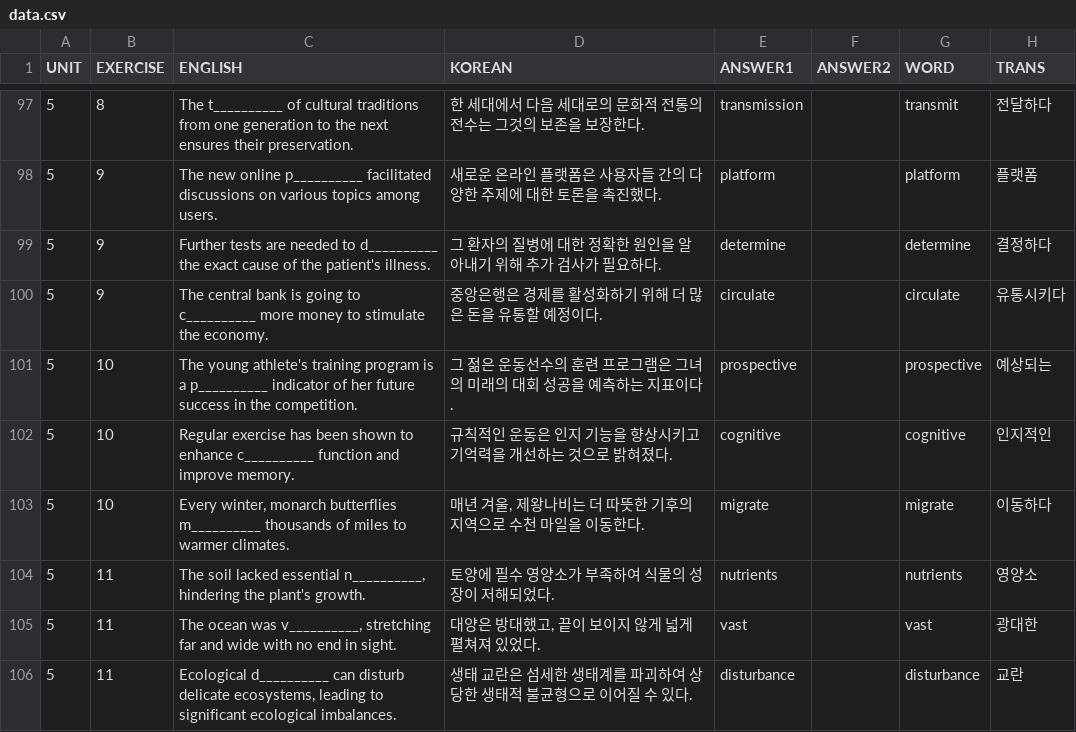
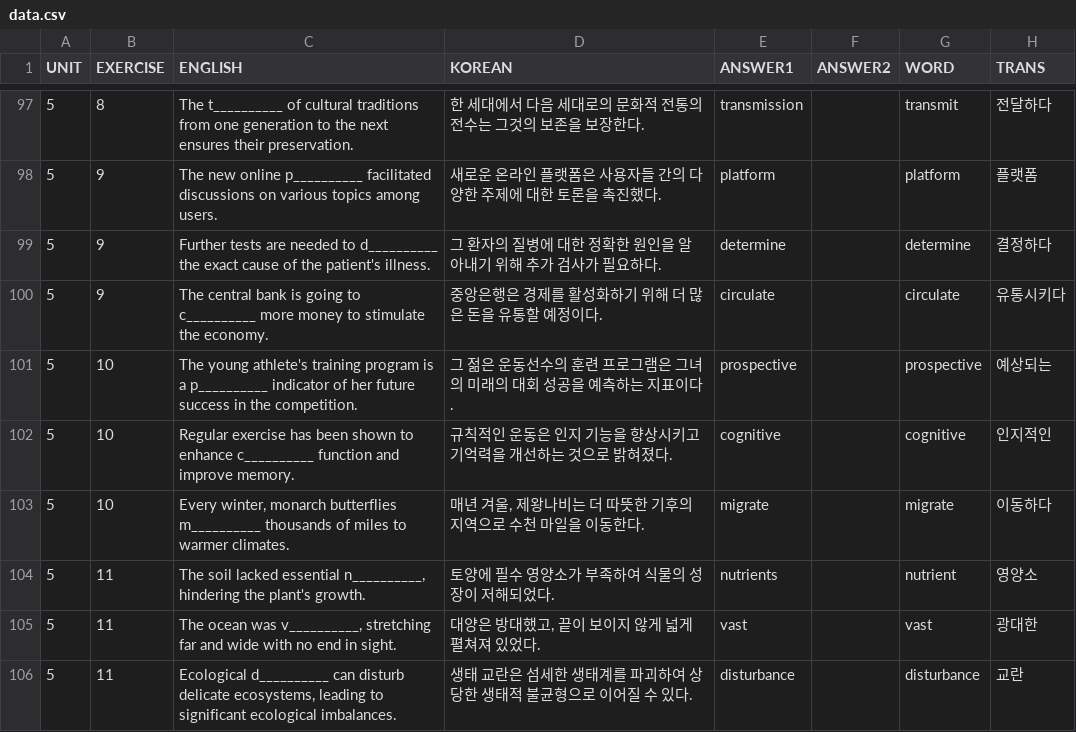
Before and after one commit to skyshim/2025-semicolon-english_1, a CSV file: data.csv, drawn as a sheet; only a part is shown, gaps mark what is left out.

Commit message:
WORD 오류 수정

```diff
--- a/data.csv
+++ b/data.csv
@@ -103,3 +103,3 @@ UNIT,EXERCISE,ENGLISH,KOREAN,ANSWER1,ANSWER2,WORD,TRANS
 5,10,"Every winter, monarch butterflies m__________ thousands of miles to warmer climates.","매년 겨울, 제왕나비는 더 따뜻한 기후의 지역으로 수천 마일을 이동한다.",migrate,,migrate,이동하다
-5,11,"The soil lacked essential n__________, hindering the plant's growth.",토양에 필수 영양소가 부족하여 식물의 성장이 저해되었다.,nutrients,,nutrients,영양소
+5,11,"The soil lacked essential n__________, hindering the plant's growth.",토양에 필수 영양소가 부족하여 식물의 성장이 저해되었다.,nutrients,,nutrient,영양소
 5,11,"The ocean was v__________, stretching far and wide with no end in sight.","대양은 방대했고, 끝이 보이지 않게 넓게 펼쳐져 있었다.",vast,,vast,광대한
```
